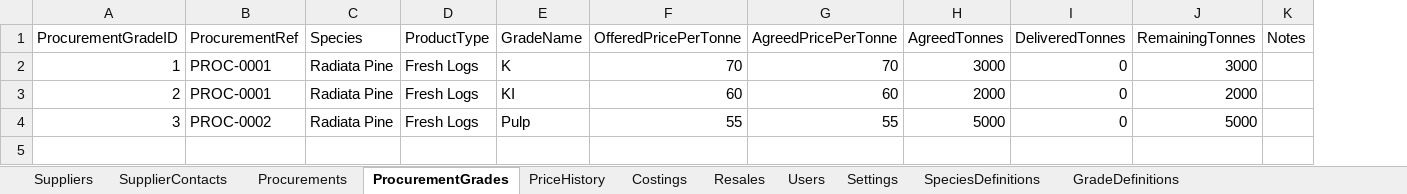
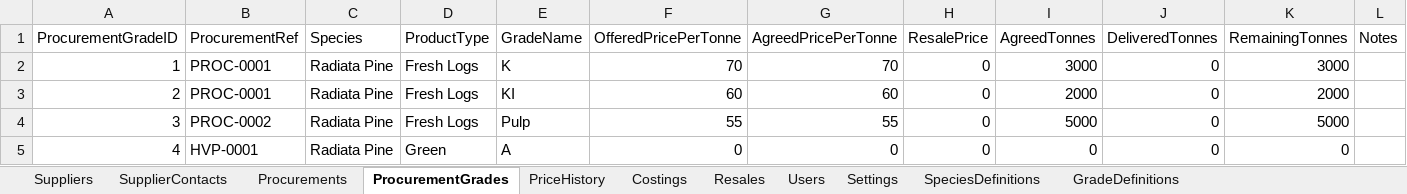
Before and after one commit to vincentchan28-hub/LogPro, an Excel workbook: log_procurement.backup.xlsx, sheet ProcurementGrades, drawn as a sheet; values as stored, in another font and other column widths than the file's, no borders; the diff names each change by its address in the sheet, - before the commit and + after, or states it on an @@ line.

```diff
--- a/log_procurement.backup.xlsx (sheet ProcurementGrades)
+++ b/log_procurement.backup.xlsx (sheet ProcurementGrades)
+column H (ResalePrice), rows 2-4: all 0
+row 5: 4 | HVP-0001 | Radiata Pine | Green | A | 0 | 0 | 0 | 0 | 0 | 0
```
Also changed, not shown: sheet GradeDefinitions, sheet Procurements, sheet SpeciesDefinitions, log_procurement.xlsx, 10 other files.
